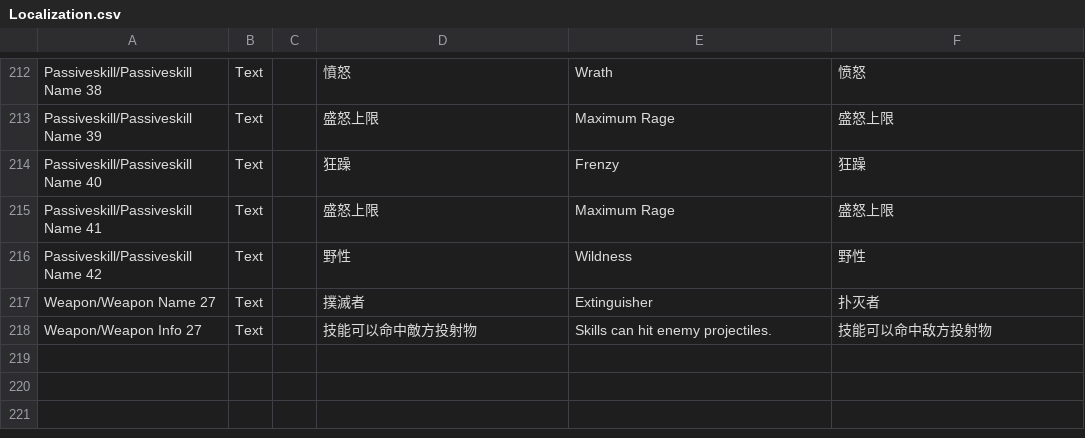
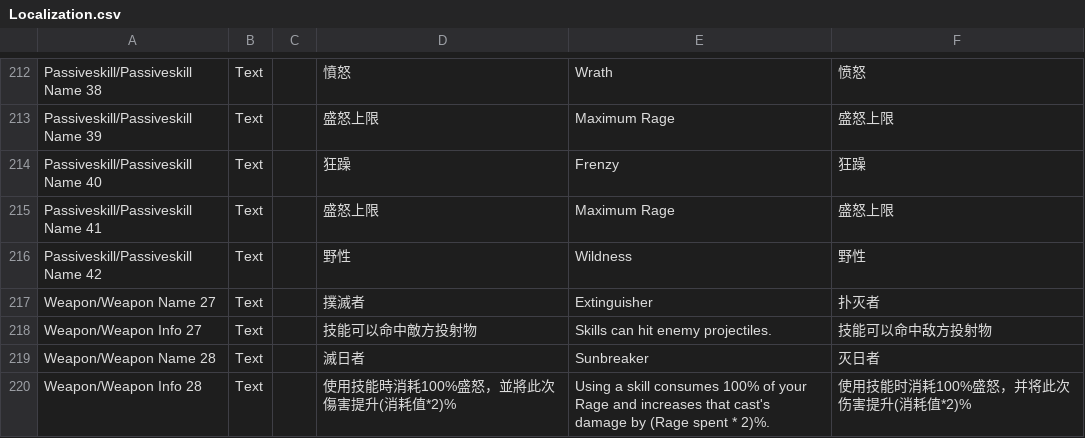
Before and after one commit to yu7810/ProjectD, a CSV file: Assets/Localization.csv, drawn as a sheet; only a part is shown, gaps mark what is left out; the diff names each change by its address in the sheet, - before the commit and + after, or states it on an @@ line.

```diff
--- a/Assets/Localization.csv
+++ b/Assets/Localization.csv
+row 219: Weapon/Weapon Name 28 | Text |  | 滅日者 | Sunbreaker | 灭日者
+row 220: Weapon/Weapon Info 28 | Text |  | 使用技能時消耗100%盛怒，並將此次傷害提升(消耗值*2)% | Using a skill consumes 100% of your Rage and increases that cast's damage by (Rage spent * 2)%. | 使用技能时消耗100%盛怒，并将此次伤害提升(消耗值*2)%
```
Also changed, not shown: Assets/Weapon.csv, 6 other files.
